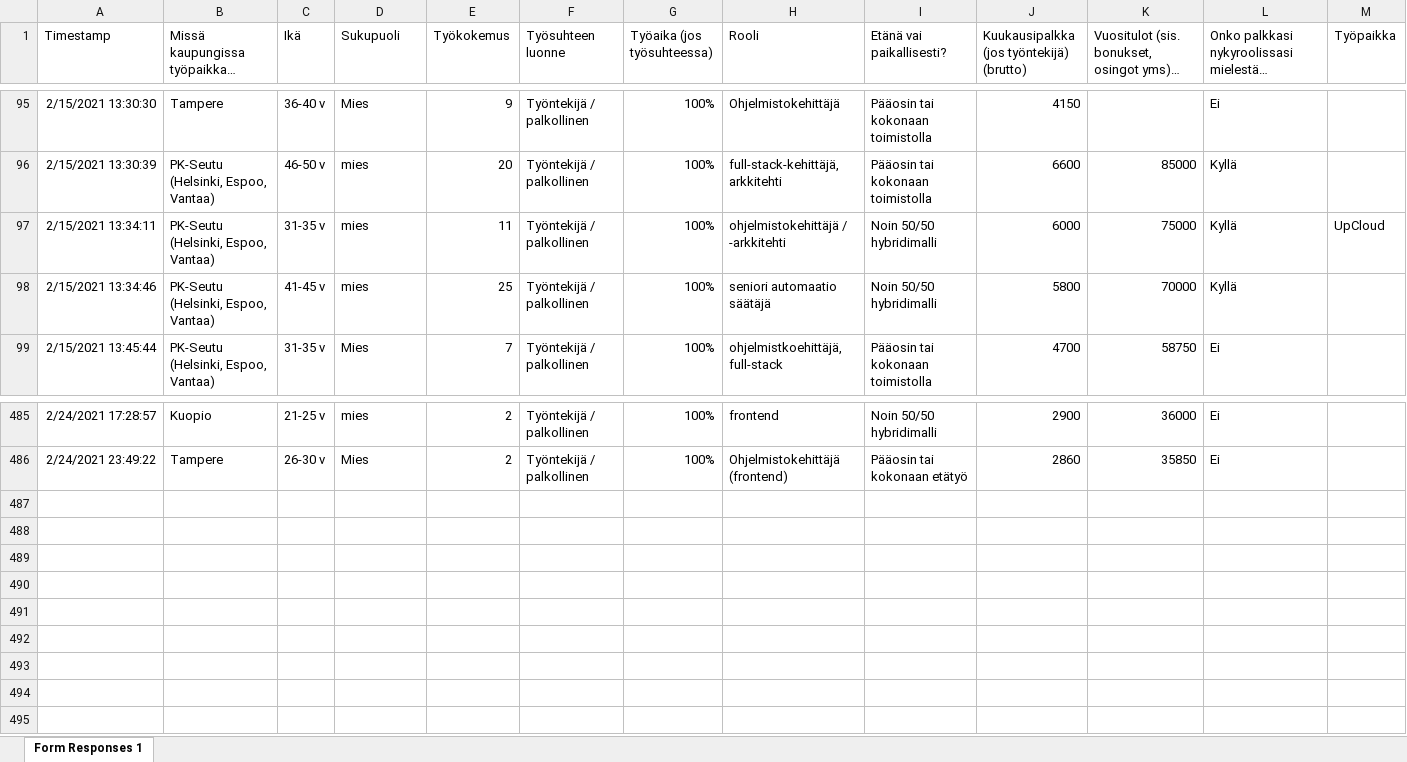
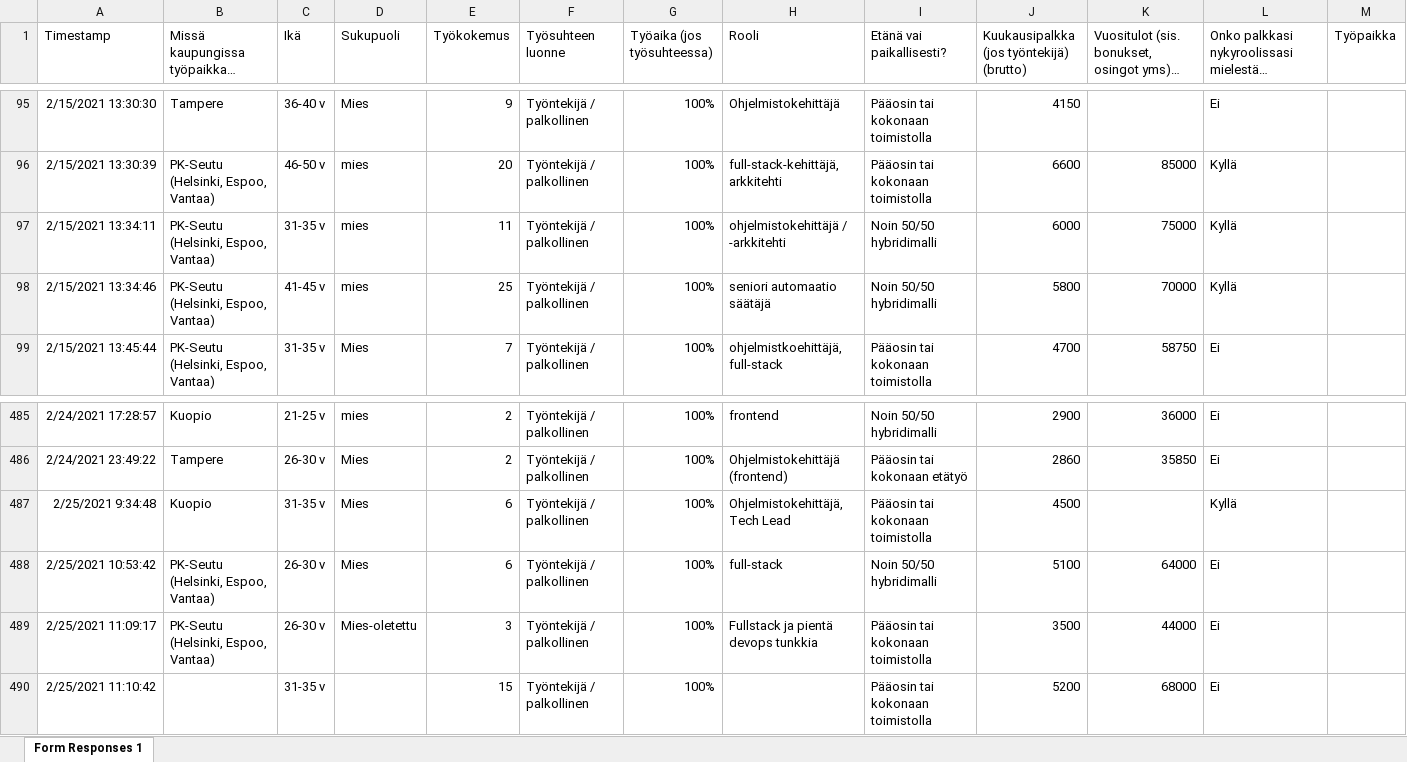
Before and after one commit to koodiklinikka/palkkakysely, an Excel workbook: raw.xlsx, sheet Form Responses 1, drawn as a sheet; only a part is shown, gaps mark what is left out; long unchanged cells end in …; values as stored, in another font and other column widths than the file's, no borders; charts and pictures not drawn; rows hold the shown columns only; the diff names each change by its address in the sheet, - before the commit and + after, or states it on an @@ line.

```diff
--- a/raw.xlsx (sheet Form Responses 1)
+++ b/raw.xlsx (sheet Form Responses 1)
-M97 (Työpaikka): UpCloud
+M97 (Työpaikka): (empty)
+row 487: 2/25/2021 9:34:48 | Kuopio | 31-35 v | Mies | 6 | Työntekijä / palkollinen | 100% | Ohjelmistokehittäjä, Tech Lead | Pääosin tai kokonaan toimistolla | 4500 |  | Kyllä
+row 488: 2/25/2021 10:53:42 | PK-Seutu (Helsinki, Espoo, Vantaa) | 26-30 v | Mies | 6 | Työntekijä / palkollinen | 100% | full-stack | Noin 50/50 hybridimalli | 5100 | 64000 | Ei
+row 489: 2/25/2021 11:09:17 | PK-Seutu (Helsinki, Espoo, Vantaa) | 26-30 v | Mies-oletettu | 3 | Työntekijä / palkollinen | 100% | Fullstack ja pientä devops tunkkia | Pääosin tai kokonaan toimistolla | 3500 | 44000 | Ei
+row 490: 2/25/2021 11:10:42 |  | 31-35 v |  | 15 | Työntekijä / palkollinen | 100% |  | Pääosin tai kokonaan toimistolla | 5200 | 68000 | Ei
```
Also changed, not shown: data.xlsx, 7 other files.
